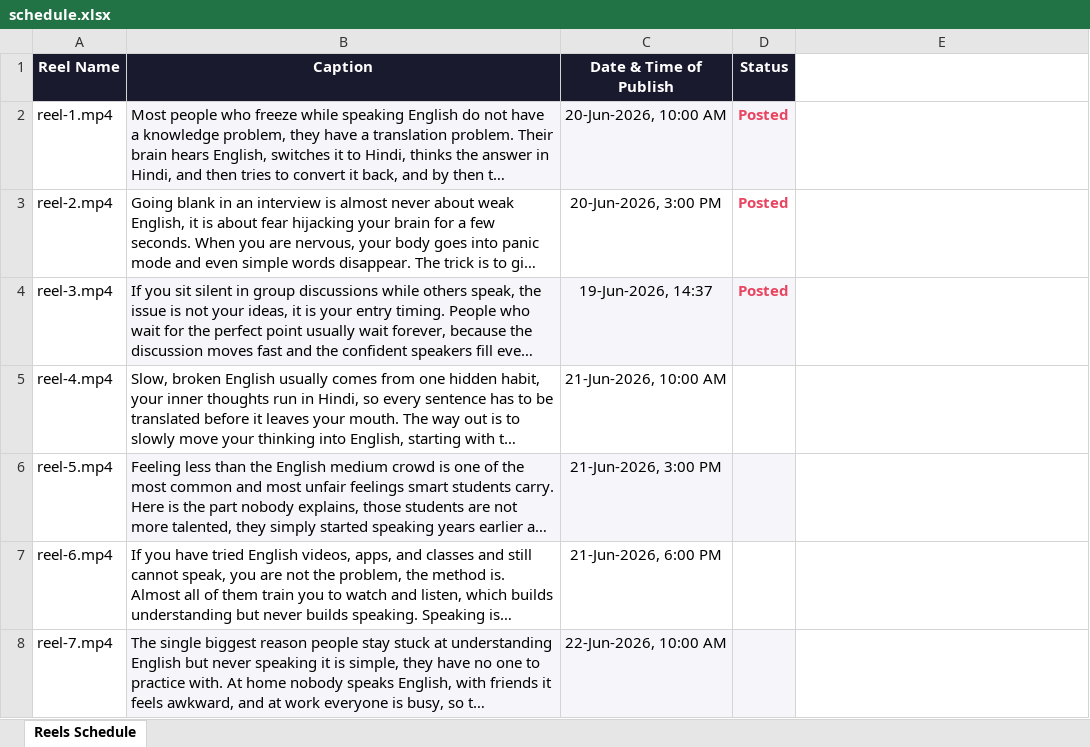
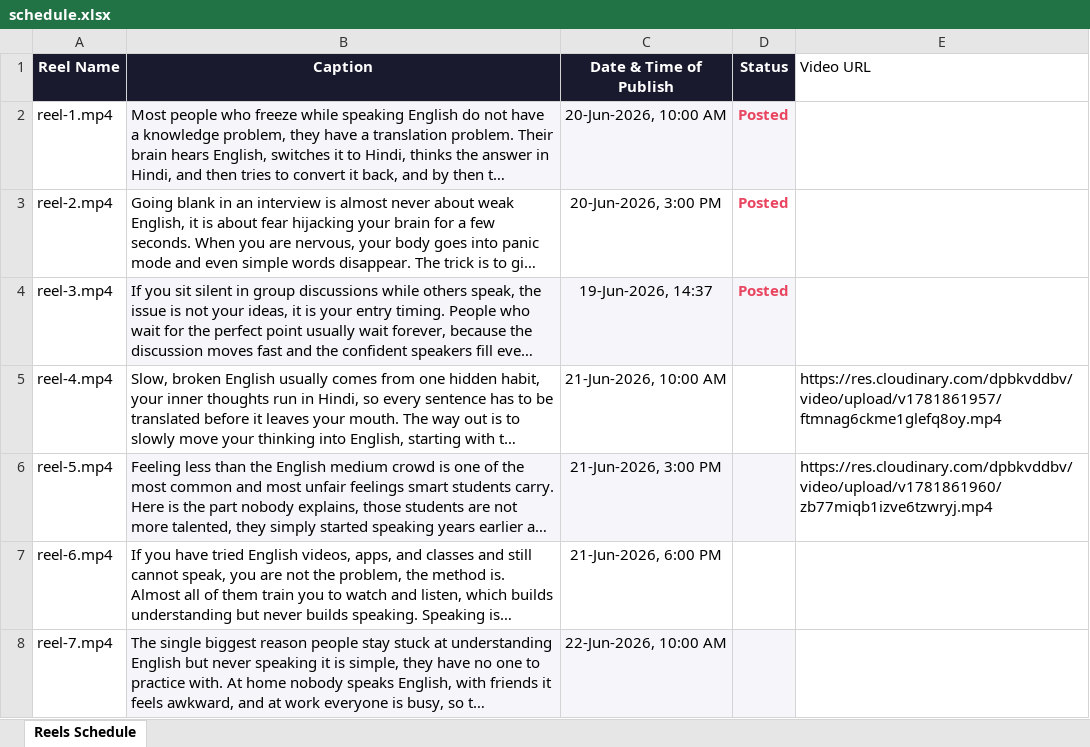
Before and after one commit to acesofallarticles-web/video-scheduler, an Excel workbook: schedule.xlsx, sheet Reels Schedule, drawn as a sheet; only a part is shown; long unchanged cells end in …; values as stored, in another font and other column widths than the file's, no borders; the diff names each change by its address in the sheet, - before the commit and + after, or states it on an @@ line.

Commit message:
Update schedule (push.py)

```diff
--- a/schedule.xlsx (sheet Reels Schedule)
+++ b/schedule.xlsx (sheet Reels Schedule)
-E1: (empty)
+E1: Video URL
-E5 (Video URL): (empty)
+E5 (Video URL): https://res.cloudinary.com/dpbkvddbv/video/upload/v1781861957/ftmnag6ckme1glefq8oy.mp4
-E6 (Video URL): (empty)
+E6 (Video URL): https://res.cloudinary.com/dpbkvddbv/video/upload/v1781861960/zb77miqb1izve6tzwryj.mp4
```
